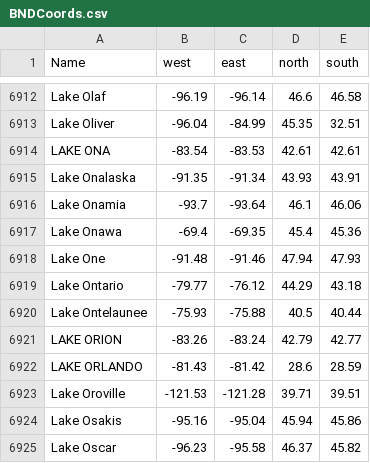
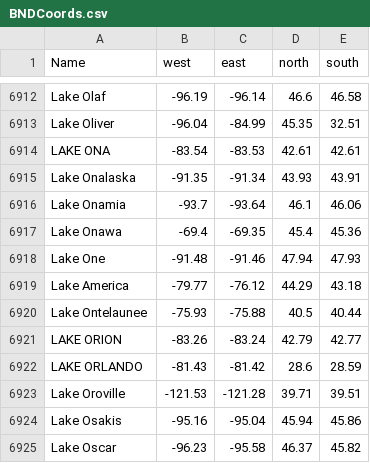
Before and after one commit to DOI-USGS/fort-pymdwizard, a CSV file: pymdwizard/resources/spatial/BNDCoords.csv, drawn as a sheet; only a part is shown, gaps mark what is left out.

Commit message:
Name change in response to Executive Order 14422

```diff
--- a/pymdwizard/resources/spatial/BNDCoords.csv
+++ b/pymdwizard/resources/spatial/BNDCoords.csv
@@ -6918,3 +6918,3 @@ Lake Onawa,-69.4,-69.35,45.4,45.36
 Lake One,-91.48,-91.46,47.94,47.93
-Lake Ontario,-79.77,-76.12,44.29,43.18
+Lake America,-79.77,-76.12,44.29,43.18
 Lake Ontelaunee,-75.93,-75.88,40.5,40.44
```
